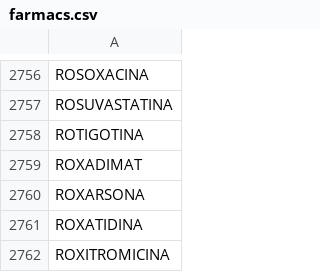
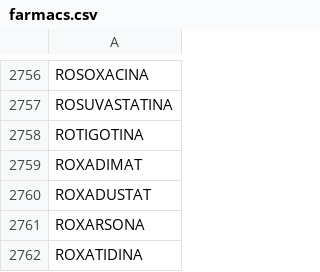
Before and after one commit to montaneva/FVcsv, a CSV file: farmacs.csv, drawn as a sheet; only a part is shown, gaps mark what is left out; the shorter side is filled out with more unchanged rows; the diff names each change by its address in the sheet, - before the commit and + after, or states it on an @@ line.

Commit message:
Update farmacs.csv

```diff
--- a/farmacs.csv
+++ b/farmacs.csv
+row 2760: ROXADUSTAT
```
